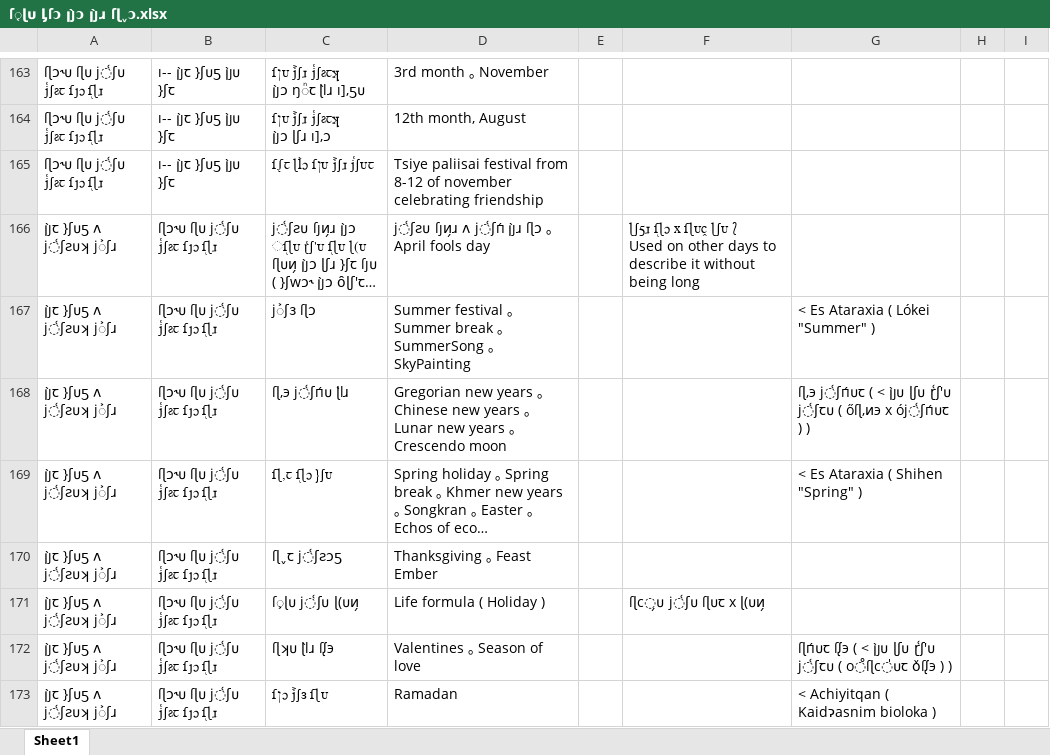
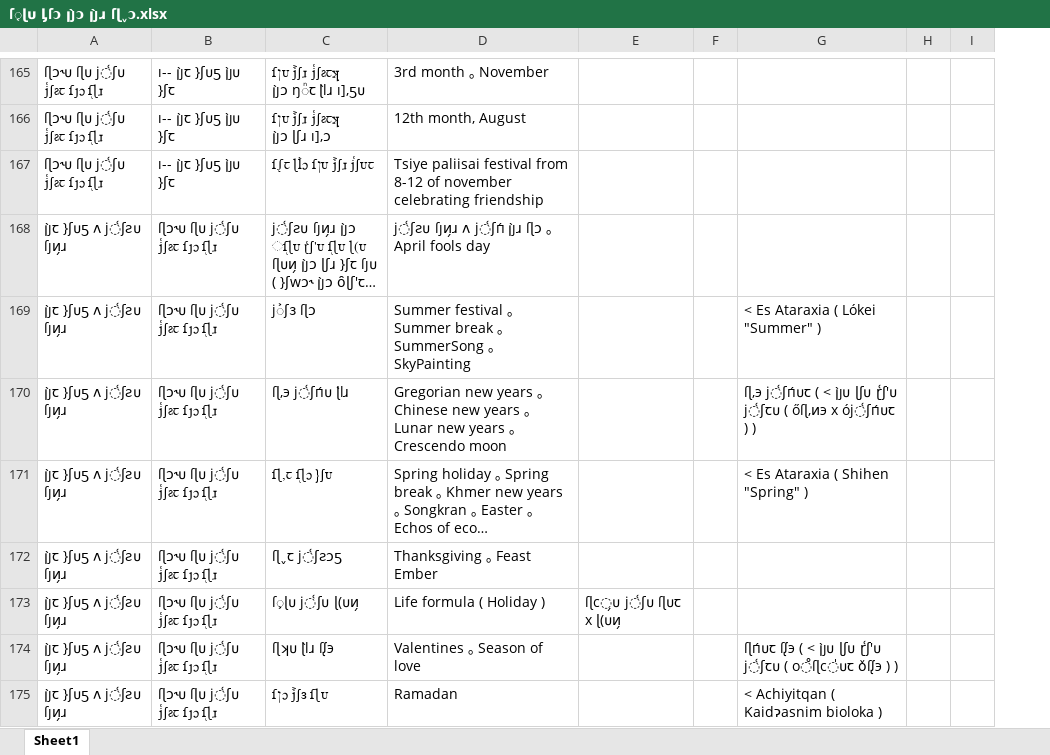
Before and after one commit to Krhitlashi/Krhitlashi.github.io, an Excel workbook: ſ͔ɭᴜ ᶅſɔ/ſȷᴜͷ̗ ſɭɔʞ ꞁȷ̀ᴜꞇ/ſ͔ɭᴜ ᶅſɔ ꞁȷ̀ɔ ꞁȷ̀ɹ ſɭˬɔ.xlsx, sheet Sheet1, drawn as a sheet; only a part is shown, gaps mark what is left out; long unchanged cells end in …; values as stored, in another font and other column widths than the file's, no borders; removed rows and columns are numbered as before the commit, all else as after; the diff covers the shown part only; the diff names each change by its address in the sheet, - before the commit and + after, or states it on an @@ line.

```diff
--- a/ſ͔ɭᴜ ᶅſɔ/ſȷᴜͷ̗ ſɭɔʞ ꞁȷ̀ᴜꞇ/ſ͔ɭᴜ ᶅſɔ ꞁȷ̀ɔ ꞁȷ̀ɹ ſɭˬɔ.xlsx (sheet Sheet1)
+++ b/ſ͔ɭᴜ ᶅſɔ/ſȷᴜͷ̗ ſɭɔʞ ꞁȷ̀ᴜꞇ/ſ͔ɭᴜ ᶅſɔ ꞁȷ̀ɔ ꞁȷ̀ɹ ſɭˬɔ.xlsx (sheet Sheet1)
+column E, row 173: ſɭc̗ᴜ j͑ʃᴜ ſɭᴜꞇ x ɭ(ᴜͷ̗
-column F, rows 166-171: ɭʃƽɹ ֭ſɭɔ x ſɭᴜc̭ ɭʃᴜ ⟅ Used on other days to describe it without being long |  |  |  |  | ſɭc̗ᴜ j͑ʃᴜ ſɭᴜꞇ x ɭ(ᴜͷ̗
-A168:A175: ꞁȷ̀ꞇ }ʃᴜƽ ʌ j͑ʃƨᴜʞ j͐ʃɹ
+A168:A175: ꞁȷ̀ꞇ }ʃᴜƽ ʌ j͑ʃƨᴜ ſȷͷ̗ɹ
```
Also changed, not shown: 77 added rows, 39 removed rows and 158 edited cells elsewhere in this sheet, 7 other files.
